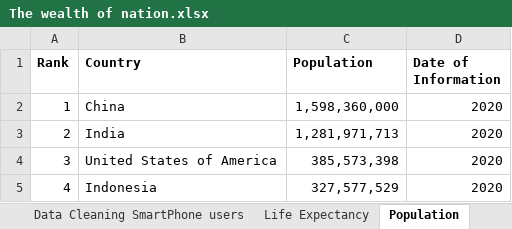
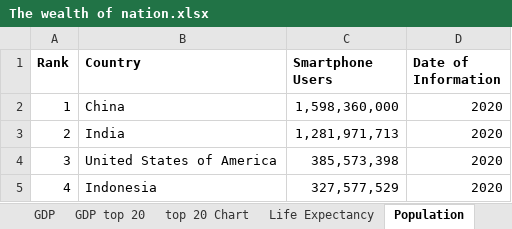
Before and after one commit to CharlieThomasCTG/Bootcamp_Excel_tableau, an Excel workbook: The wealth of nation.xlsx, sheet Population, drawn as a sheet; only a part is shown; values as stored, in another font and other column widths than the file's, no borders; the diff names each change by its address in the sheet, - before the commit and + after, or states it on an @@ line.

```diff
--- a/The wealth of nation.xlsx (sheet Population)
+++ b/The wealth of nation.xlsx (sheet Population)
-sheet tab: Data Cleaning SmartPhone users
-C1: Population
+C1: Smartphone Users
```
Also changed, not shown: other sheet tabs, The Wealth of nations1.xlsx, 1 other file.
